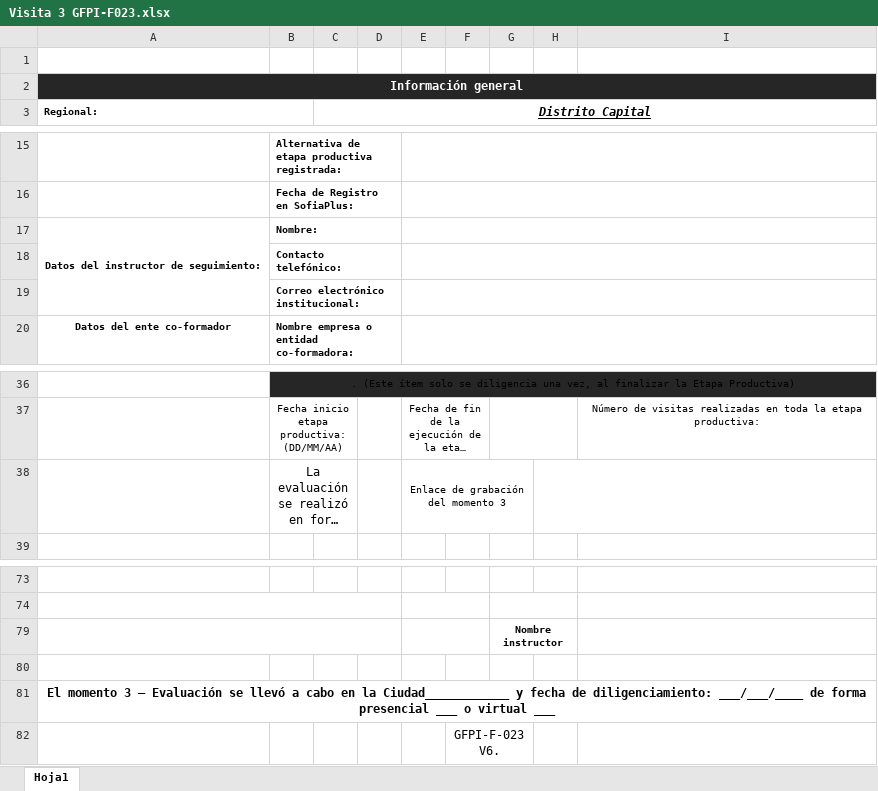
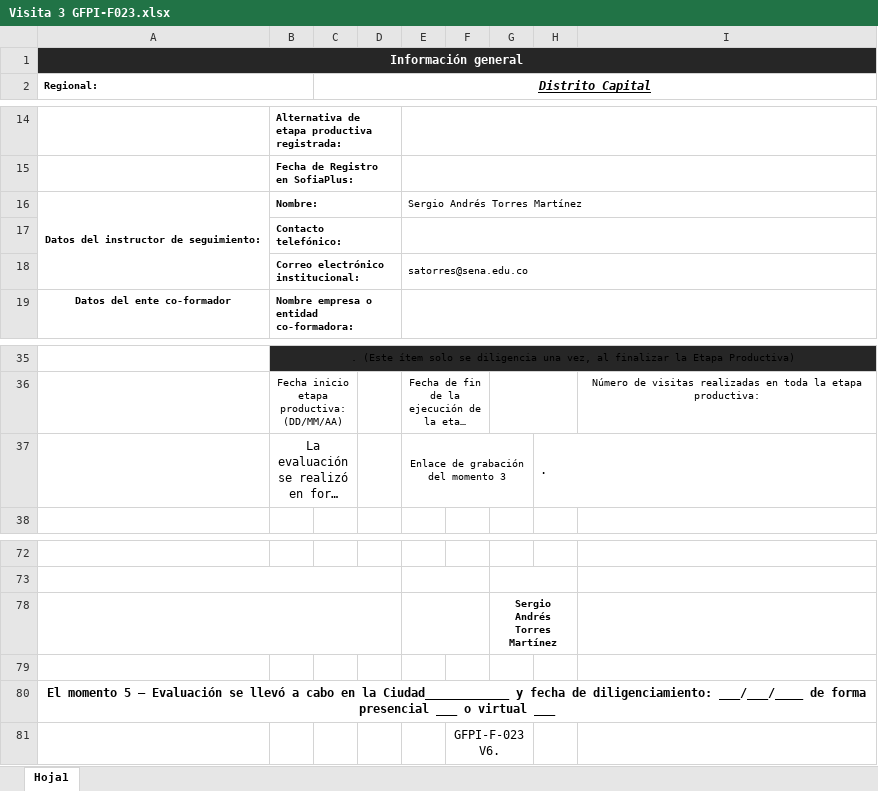
Before and after one commit to seantoma/manual-aprendiz-sena, an Excel workbook: Formatos/Visita 3 GFPI-F023.xlsx, sheet Hoja1, drawn as a sheet; only a part is shown, gaps mark what is left out; long unchanged cells end in …; values as stored, in another font and other column widths than the file's, no borders; charts and pictures and conditional formats not drawn; removed rows and columns are numbered as before the commit, all else as after; the diff names each change by its address in the sheet, - before the commit and + after, or states it on an @@ line.

Commit message:
Actualizar carpetas Formatos y Documentacion

```diff
--- a/Formatos/Visita 3 GFPI-F023.xlsx (sheet Hoja1)
+++ b/Formatos/Visita 3 GFPI-F023.xlsx (sheet Hoja1)
-row 1: (empty)
-E16: (empty)
+E16: Sergio Andrés Torres Martínez
-E18: (empty)
+E18: satorres@sena.edu.co
-H37: (empty)
+H37: .
-G78: Nombre instructor
+G78: Sergio Andrés Torres Martínez
-A80 (Regional:): El momento 3 – Evaluación…
+A80 (Regional:): El momento 5 – Evaluación…
```
Also changed, not shown: charts or pictures, Formatos/BITACORAS GFPI-F-147V4.xlsx, Formatos/Visita 1 GFPI-F023.xlsx, 3 other files.
